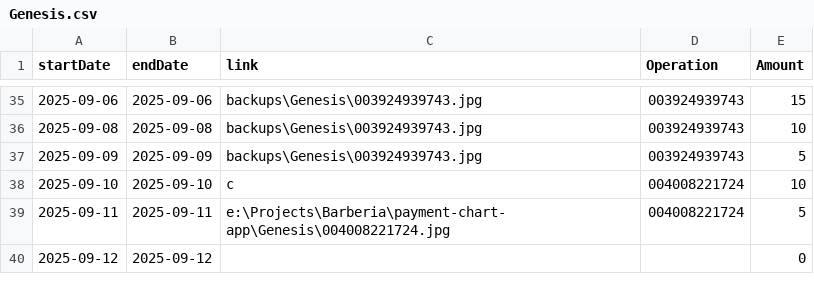
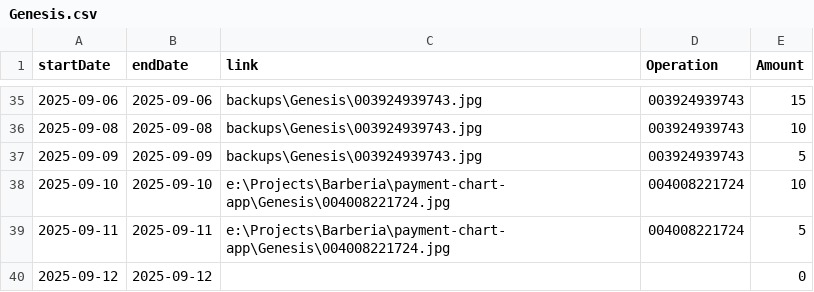
Before and after one commit to TheFenixfx/barbertrack, a CSV file: barbers/Genesis.csv, drawn as a sheet; only a part is shown, gaps mark what is left out.

```diff
--- a/barbers/Genesis.csv
+++ b/barbers/Genesis.csv
@@ -37,3 +37,3 @@ startDate,endDate,link,Operation,Amount
 2025-09-09,2025-09-09,backups\Genesis\003924939743.jpg,003924939743,5
-2025-09-10,2025-09-10,c,004008221724,10
+2025-09-10,2025-09-10,e:\Projects\Barberia\payment-chart-app\Genesis\004008221724.jpg,004008221724,10
 2025-09-11,2025-09-11,e:\Projects\Barberia\payment-chart-app\Genesis\004008221724.jpg,004008221724,5
```
Also changed, not shown: barbers/Alejandro.csv, barbers/David.csv, 11 other files.
